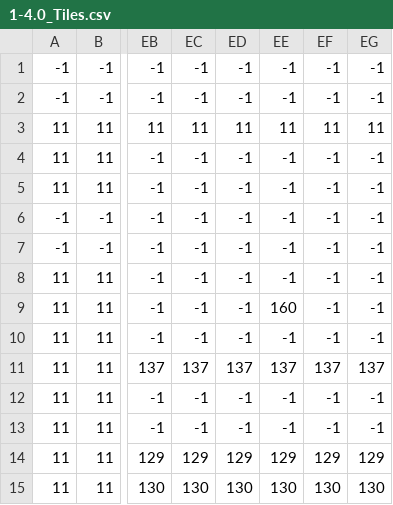
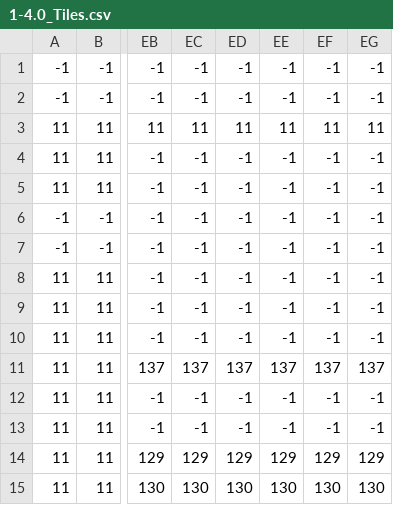
Before and after one commit to Crafty-Jumper/Super-Mario-Bros.-Godot, a CSV file: Level Data/SMB/1-4.0_Tiles.csv, drawn as a sheet; only a part is shown, gaps mark what is left out; the diff names each change by its address in the sheet, - before the commit and + after, or states it on an @@ line.

```diff
--- a/Level Data/SMB/1-4.0_Tiles.csv
+++ b/Level Data/SMB/1-4.0_Tiles.csv
-EE9: 160
+EE9: -1
```
Also changed, not shown: Level Data/SMB/1-2.3_Enemies.csv, Level Data/SMB/1-3.0_Enemies.csv, 12 other files.
